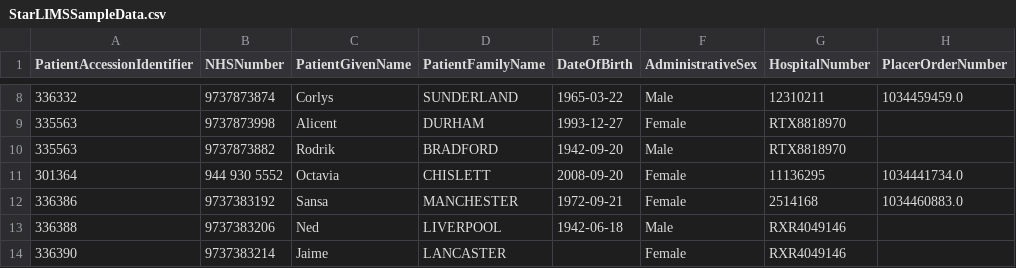
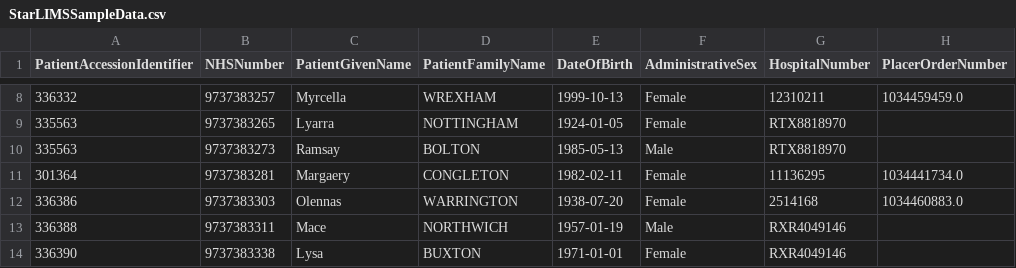
Before and after one commit to nw-gmsa/Testing, a CSV file: Input/StarLIMSSampleData.csv, drawn as a sheet; only a part is shown, gaps mark what is left out; the diff covers the shown part only; the diff names each change by its address in the sheet, - before the commit and + after, or states it on an @@ line.

```diff
--- a/Input/StarLIMSSampleData.csv
+++ b/Input/StarLIMSSampleData.csv
-B8 (NHSNumber): 9737873874
+B8 (NHSNumber): 9737383257
-C8 (PatientGivenName): Corlys
+C8 (PatientGivenName): Myrcella
-D8 (PatientFamilyName): SUNDERLAND
+D8 (PatientFamilyName): WREXHAM
-E8 (DateOfBirth): 1965-03-22
+E8 (DateOfBirth): 1999-10-13
-F8 (AdministrativeSex): Male
+F8 (AdministrativeSex): Female
-B9 (NHSNumber): 9737873998
+B9 (NHSNumber): 9737383265
-C9 (PatientGivenName): Alicent
+C9 (PatientGivenName): Lyarra
-D9 (PatientFamilyName): DURHAM
+D9 (PatientFamilyName): NOTTINGHAM
-E9 (DateOfBirth): 1993-12-27
+E9 (DateOfBirth): 1924-01-05
-B10 (NHSNumber): 9737873882
+B10 (NHSNumber): 9737383273
-C10 (PatientGivenName): Rodrik
+C10 (PatientGivenName): Ramsay
-D10 (PatientFamilyName): BRADFORD
+D10 (PatientFamilyName): BOLTON
-E10 (DateOfBirth): 1942-09-20
+E10 (DateOfBirth): 1985-05-13
-B11 (NHSNumber): 944 930 5552
+B11 (NHSNumber): 9737383281
-C11 (PatientGivenName): Octavia
+C11 (PatientGivenName): Margaery
-D11 (PatientFamilyName): CHISLETT
+D11 (PatientFamilyName): CONGLETON
-E11 (DateOfBirth): 2008-09-20
+E11 (DateOfBirth): 1982-02-11
-B12 (NHSNumber): 9737383192
+B12 (NHSNumber): 9737383303
-C12 (PatientGivenName): Sansa
+C12 (PatientGivenName): Olennas
-D12 (PatientFamilyName): MANCHESTER
+D12 (PatientFamilyName): WARRINGTON
-E12 (DateOfBirth): 1972-09-21
+E12 (DateOfBirth): 1938-07-20
-B13 (NHSNumber): 9737383206
+B13 (NHSNumber): 9737383311
-C13 (PatientGivenName): Ned
+C13 (PatientGivenName): Mace
-D13 (PatientFamilyName): LIVERPOOL
+D13 (PatientFamilyName): NORTHWICH
-E13 (DateOfBirth): 1942-06-18
+E13 (DateOfBirth): 1957-01-19
-B14 (NHSNumber): 9737383214
+B14 (NHSNumber): 9737383338
-C14 (PatientGivenName): Jaime
+C14 (PatientGivenName): Lysa
-D14 (PatientFamilyName): LANCASTER
+D14 (PatientFamilyName): BUXTON
-E14 (DateOfBirth): (empty)
+E14 (DateOfBirth): 1971-01-01
```
Also changed, not shown: 63 edited cells elsewhere in this file, Input/PDS/NW.csv, 1 other file.
